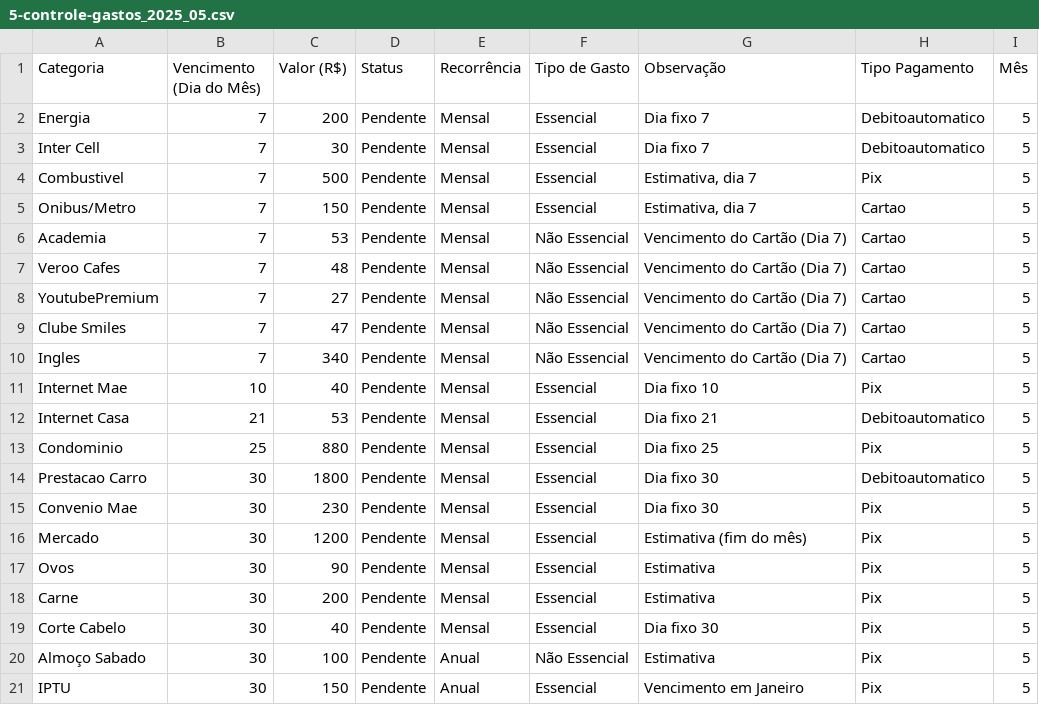
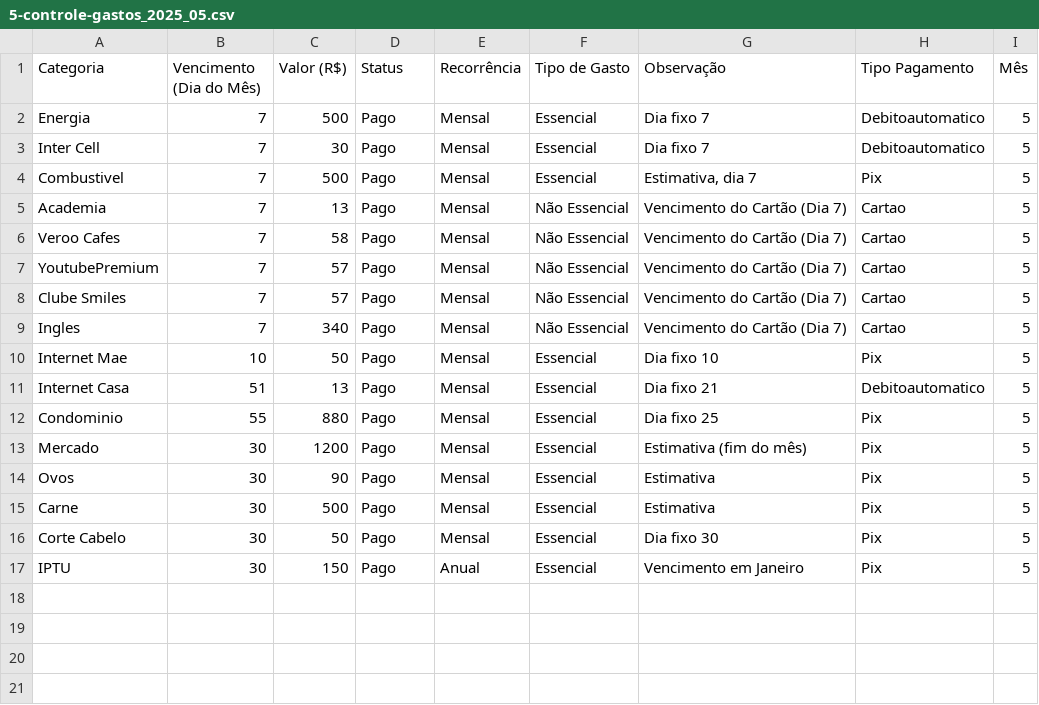
Before and after one commit to edsonw11/DashboardFinanceiro, a CSV file: data/5-controle-gastos_2025_05.csv, drawn as a sheet.

```diff
--- a/data/5-controle-gastos_2025_05.csv
+++ b/data/5-controle-gastos_2025_05.csv
@@ -1,21 +1,17 @@
 Categoria;Vencimento (Dia do Mês);Valor (R$);Status;Recorrência;Tipo de Gasto;Observação;Tipo Pagamento;Mês
-Energia;7;200;Pendente;Mensal;Essencial;Dia fixo 7;Debitoautomatico;5
-Inter Cell;7;30;Pendente;Mensal;Essencial;Dia fixo 7;Debitoautomatico;5
-Combustivel;7;500;Pendente;Mensal;Essencial;Estimativa, dia 7;Pix;5
-Onibus/Metro;7;150;Pendente;Mensal;Essencial;Estimativa, dia 7;Cartao;5
-Academia;7;53;Pendente;Mensal;Não Essencial;Vencimento do Cartão (Dia 7);Cartao;5
-Veroo Cafes;7;48;Pendente;Mensal;Não Essencial;Vencimento do Cartão (Dia 7);Cartao;5
-YoutubePremium;7;27;Pendente;Mensal;Não Essencial;Vencimento do Cartão (Dia 7);Cartao;5
-Clube Smiles;7;47;Pendente;Mensal;Não Essencial;Vencimento do Cartão (Dia 7);Cartao;5
-Ingles;7;340;Pendente;Mensal;Não Essencial;Vencimento do Cartão (Dia 7);Cartao;5
-Internet Mae;10;40;Pendente;Mensal;Essencial;Dia fixo 10;Pix;5
-Internet Casa;21;53;Pendente;Mensal;Essencial;Dia fixo 21;Debitoautomatico;5
-Condominio;25;880;Pendente;Mensal;Essencial;Dia fixo 25;Pix;5
-Prestacao Carro;30;1800;Pendente;Mensal;Essencial;Dia fixo 30;Debitoautomatico;5
-Convenio Mae;30;230;Pendente;Mensal;Essencial;Dia fixo 30;Pix;5
-Mercado;30;1200;Pendente;Mensal;Essencial;Estimativa (fim do mês);Pix;5
-Ovos;30;90;Pendente;Mensal;Essencial;Estimativa;Pix;5
-Carne;30;200;Pendente;Mensal;Essencial;Estimativa;Pix;5
-Corte Cabelo;30;40;Pendente;Mensal;Essencial;Dia fixo 30;Pix;5
-Almoço Sabado;30;100;Pendente;Anual;Não Essencial;Estimativa;Pix;5
-IPTU;30;150;Pendente;Anual;Essencial;Vencimento em Janeiro;Pix;5
+Energia;7;500;Pago;Mensal;Essencial;Dia fixo 7;Debitoautomatico;5
+Inter Cell;7;30;Pago;Mensal;Essencial;Dia fixo 7;Debitoautomatico;5
+Combustivel;7;500;Pago;Mensal;Essencial;Estimativa, dia 7;Pix;5
+Academia;7;13;Pago;Mensal;Não Essencial;Vencimento do Cartão (Dia 7);Cartao;5
+Veroo Cafes;7;58;Pago;Mensal;Não Essencial;Vencimento do Cartão (Dia 7);Cartao;5
+YoutubePremium;7;57;Pago;Mensal;Não Essencial;Vencimento do Cartão (Dia 7);Cartao;5
+Clube Smiles;7;57;Pago;Mensal;Não Essencial;Vencimento do Cartão (Dia 7);Cartao;5
+Ingles;7;340;Pago;Mensal;Não Essencial;Vencimento do Cartão (Dia 7);Cartao;5
+Internet Mae;10;50;Pago;Mensal;Essencial;Dia fixo 10;Pix;5
+Internet Casa;51;13;Pago;Mensal;Essencial;Dia fixo 21;Debitoautomatico;5
+Condominio;55;880;Pago;Mensal;Essencial;Dia fixo 25;Pix;5
+Mercado;30;1200;Pago;Mensal;Essencial;Estimativa (fim do mês);Pix;5
+Ovos;30;90;Pago;Mensal;Essencial;Estimativa;Pix;5
+Carne;30;500;Pago;Mensal;Essencial;Estimativa;Pix;5
+Corte Cabelo;30;50;Pago;Mensal;Essencial;Dia fixo 30;Pix;5
+IPTU;30;150;Pago;Anual;Essencial;Vencimento em Janeiro;Pix;5
```
Also changed, not shown: data/1-controle-gastos_2025_01.csv, data/2-controle-gastos_2025_02.csv, 13 other files.
